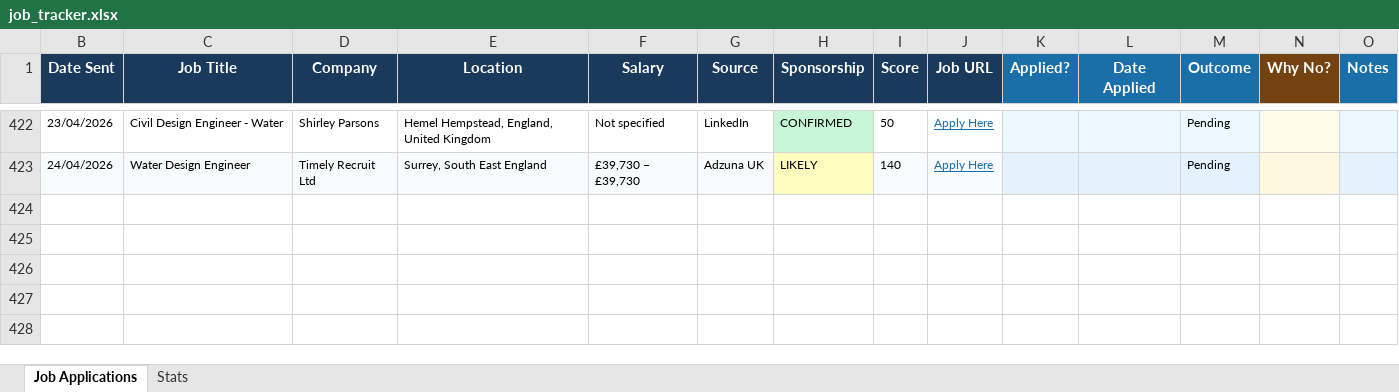
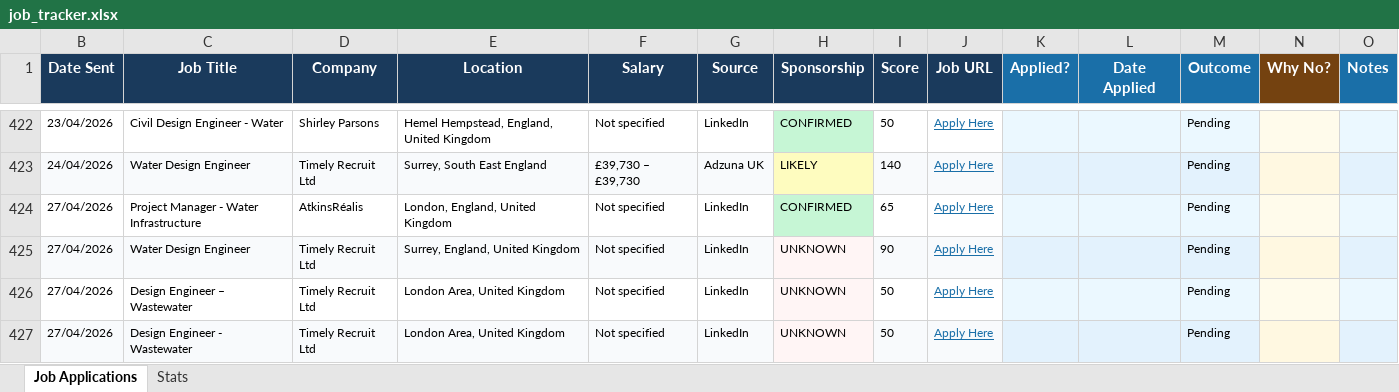
Before and after one commit to ishaankumar3/job-hunter, an Excel workbook: job_tracker.xlsx, sheet Job Applications, drawn as a sheet; only a part is shown, gaps mark what is left out; values as stored, in another font and other column widths than the file's, no borders; the diff names each change by its address in the sheet, - before the commit and + after, or states it on an @@ line.

```diff
--- a/job_tracker.xlsx (sheet Job Applications)
+++ b/job_tracker.xlsx (sheet Job Applications)
+row 424: 27/04/2026 | Project Manager - Water Infrastructure | AtkinsRéalis | London, England, United Kingdom | Not specified | LinkedIn | CONFIRMED | 65 | Apply Here |  |  | Pending
+row 425: 27/04/2026 | Water Design Engineer | Timely Recruit Ltd | Surrey, England, United Kingdom | Not specified | LinkedIn | UNKNOWN | 90 | Apply Here |  |  | Pending
+row 426: 27/04/2026 | Design Engineer – Wastewater | Timely Recruit Ltd | London Area, United Kingdom | Not specified | LinkedIn | UNKNOWN | 50 | Apply Here |  |  | Pending
+row 427: 27/04/2026 | Design Engineer - Wastewater | Timely Recruit Ltd | London Area, United Kingdom | Not specified | LinkedIn | UNKNOWN | 50 | Apply Here |  |  | Pending
```
Also changed, not shown: hidden cells.
